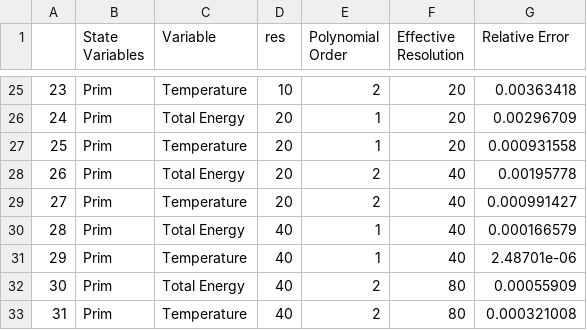
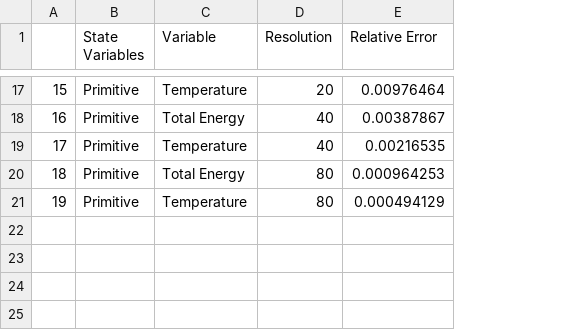
Before and after one commit to LeilaGhaffari/dOcsNtalKs, a CSV file: wccm22/primVScons.csv, drawn as a sheet; only a part is shown, gaps mark what is left out; removed rows and columns are numbered as before the commit, all else as after; the diff covers the shown part only; the diff names each change by its address in the sheet, - before the commit and + after, or states it on an @@ line.

```diff
--- a/wccm22/primVScons.csv
+++ b/wccm22/primVScons.csv
-column D (res), row 25: 10; rows 28-29: 20 | 20; rows 32-33: 40 | 40
-column E (Polynomial Order), row 25: 2; rows 28-29: 2 | 2; rows 32-33: 2 | 2
-D1: Effective Resolution
+D1: Resolution
@@ column A renumbered from row 6 down @@
-B17 (State Variables): Prim
+B17 (State Variables): Primitive
-E17 (Relative Error): 0.00363418
+E17 (Relative Error): 0.00976464
-row 26: 24 | Prim | Total Energy | 20 | 1 | 20 | 0.00296709
-row 27: 25 | Prim | Temperature | 20 | 1 | 20 | 0.000931558
-B18:B19 (State Variables): Prim
+B18:B19 (State Variables): Primitive
-E18 (Relative Error): 0.00195778
+E18 (Relative Error): 0.00387867
-E19 (Relative Error): 0.000991427
+E19 (Relative Error): 0.00216535
-row 30: 28 | Prim | Total Energy | 40 | 1 | 40 | 0.000166579
-row 31: 29 | Prim | Temperature | 40 | 1 | 40 | 2.48701e-06
-B20:B21 (State Variables): Prim
+B20:B21 (State Variables): Primitive
-E20 (Relative Error): 0.00055909
+E20 (Relative Error): 0.000964253
-E21 (Relative Error): 0.000321008
+E21 (Relative Error): 0.000494129
```
Also changed, not shown: 8 removed rows and 30 edited cells elsewhere in this file, 2 other files.
